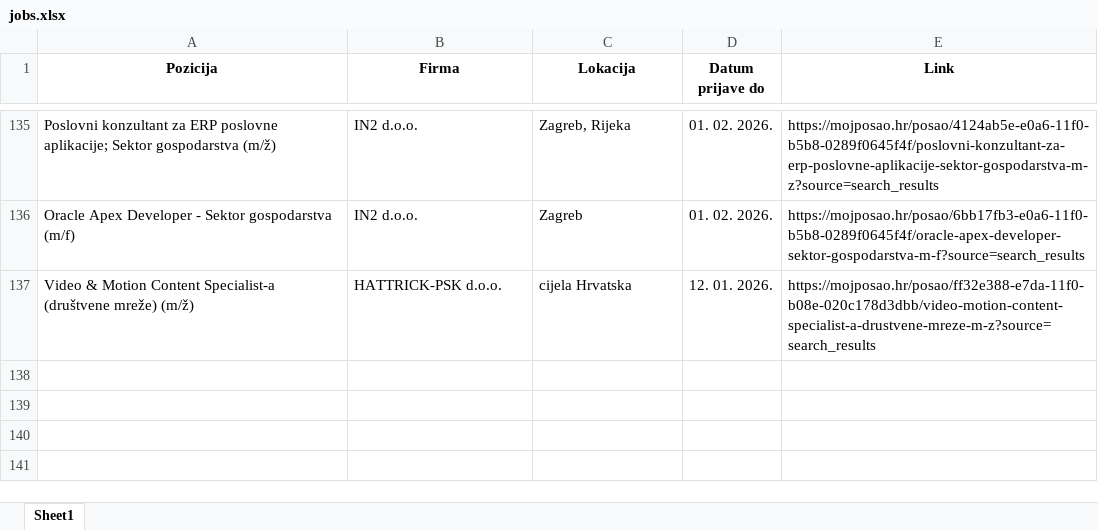
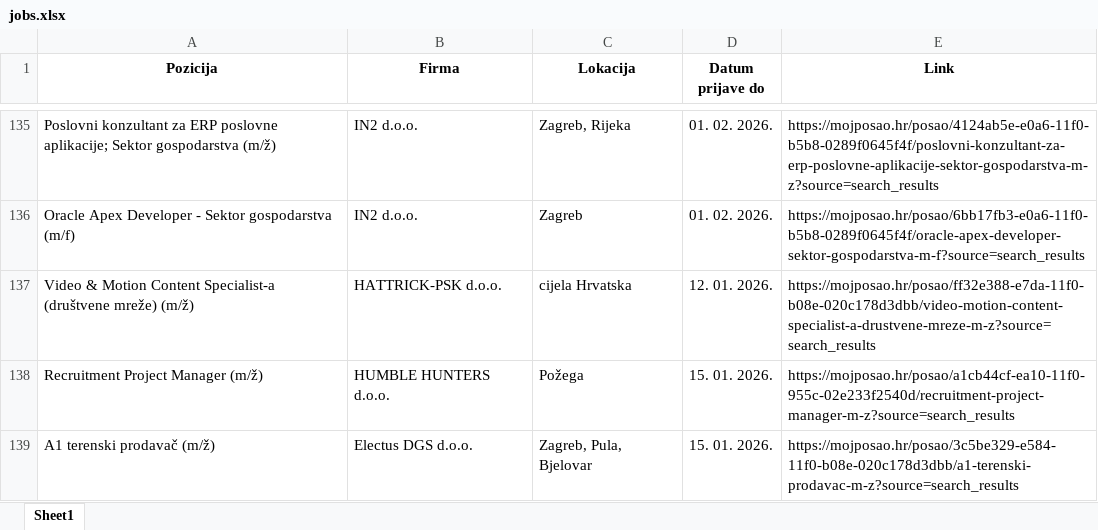
Before and after one commit to FraneCal/moj-posao-scraper, an Excel workbook: jobs.xlsx, sheet Sheet1, drawn as a sheet; only a part is shown, gaps mark what is left out; values as stored, in another font and other column widths than the file's, no borders; the diff names each change by its address in the sheet, - before the commit and + after, or states it on an @@ line.

```diff
--- a/jobs.xlsx (sheet Sheet1)
+++ b/jobs.xlsx (sheet Sheet1)
+row 138: Recruitment Project Manager (m/ž) | HUMBLE HUNTERS d.o.o. | Požega | 15. 01. 2026. | https://mojposao.hr/posao/a1cb44cf-ea10-11f0-955c-02e233f2540d/recruitment-project-manager-m-z?source=search_results
+row 139: A1 terenski prodavač (m/ž) | Electus DGS d.o.o. | Zagreb, Pula, Bjelovar | 15. 01. 2026. | https://mojposao.hr/posao/3c5be329-e584-11f0-b08e-020c178d3dbb/a1-terenski-prodavac-m-z?source=search_results
```
